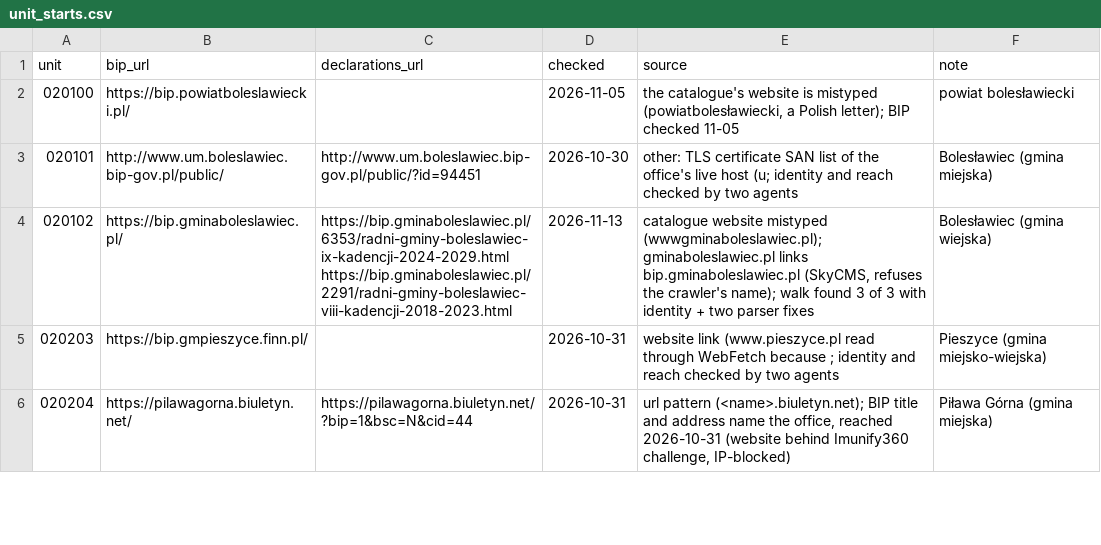
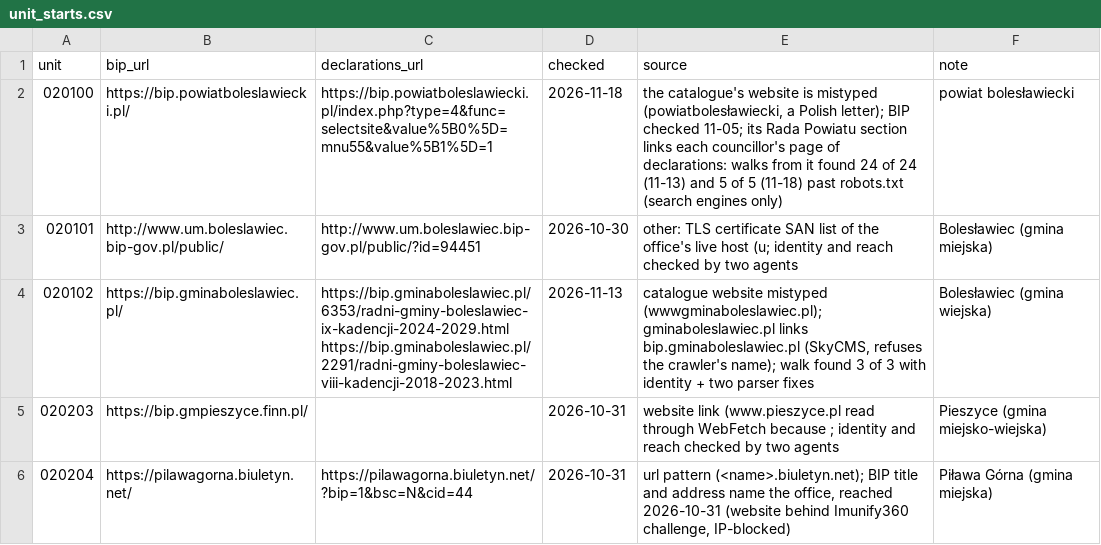
Before and after one commit to SzymonPajzert/koryta, a CSV file: data/pipelines/src/jobs/bip_crawler/unit_starts.csv, drawn as a sheet; only a part is shown.

Commit message:
BIP crawler: powiat bolesławiecki's BIP past its robots.txt, which lets in search engines alone, from its council's section
Its robots.txt, read on 11-18, lets Googlebot, MSNBot, Slurp, DuckDuck and a
few more search engines in and keeps every other crawler out (User-agent: *,
Disallow: /), like the other e-zeto BIPs in SITES: (b) of the 11-02
decision. The crawl has it as robots, 24 candidacies not found. Its Rada
Powiatu section (mnu55, 1) lists each term's councillors, whose own pages
link their declarations.

Walks from this row with the exception, at e-zeto's 15 s (pace.py), 6
minutes:
- Jacek Łuczkowski: found in 2 pages, his 2021-2023 files (JACEK KRZYSZTOF
  ŁUCZKOWSKI on the forms). The branch as it was, at 15 s: 23 pages of the
  menu's declarations tree, three files of others, unconfirmed.
- Krzysztof Basiak (2024), Jan Russ (2014, 2018), Ewa Suchecka (2014): 4 of
  4, 8 files; Basiak's and Suchecka's forms checked.
Round 1 (11-13, 30 minutes): 24 of 24.

```diff
--- a/data/pipelines/src/jobs/bip_crawler/unit_starts.csv
+++ b/data/pipelines/src/jobs/bip_crawler/unit_starts.csv
@@ -1,3 +1,3 @@
 unit,bip_url,declarations_url,checked,source,note
-020100,https://bip.powiatboleslawiecki.pl/,,2026-11-05,"the catalogue's website is mistyped (powiatbolesławiecki, a Polish letter); BIP checked 11-05",powiat bolesławiecki
+020100,https://bip.powiatboleslawiecki.pl/,https://bip.powiatboleslawiecki.pl/index.php?type=4&func=selectsite&value%5B0%5D=mnu55&value%5B1%5D=1,2026-11-18,"the catalogue's website is mistyped (powiatbolesławiecki, a Polish letter); BIP checked 11-05; its Rada Powiatu section links each councillor's page of declarations: walks from it found 24 of 24 (11-13) and 5 of 5 (11-18) past robots.txt (search engines only)",powiat bolesławiecki
 020101,http://www.um.boleslawiec.bip-gov.pl/public/,http://www.um.boleslawiec.bip-gov.pl/public/?id=94451,2026-10-30,other: TLS certificate SAN list of the office's live host (u; identity and reach checked by two agents,Bolesławiec (gmina miejska)
```
Also changed, not shown: 1 other file.
